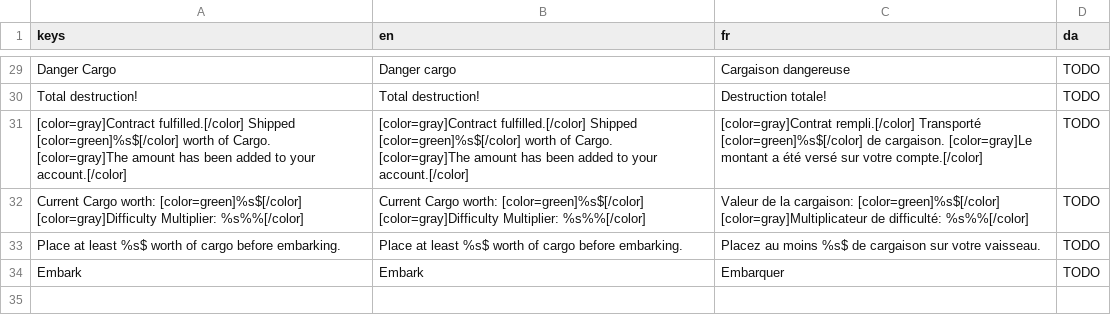
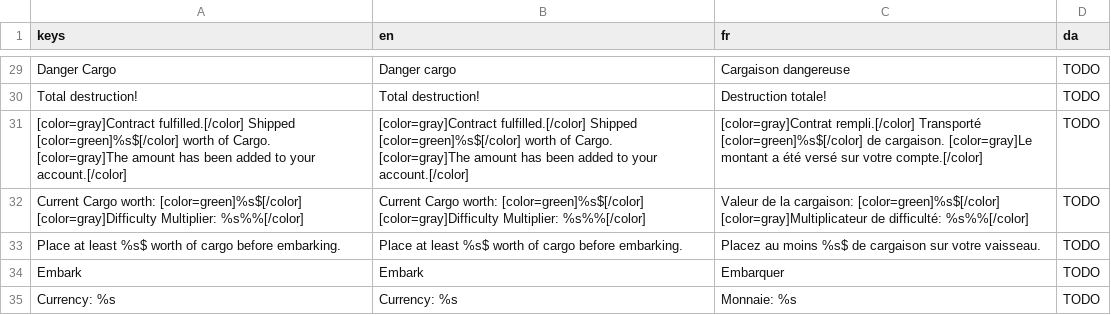
Before and after one commit to colinbellino/ludum-dare-53, a CSV file: assets/locale/text.csv, drawn as a sheet; only a part is shown, gaps mark what is left out.

Commit message:
Fix missing translation

```diff
--- a/assets/locale/text.csv
+++ b/assets/locale/text.csv
@@ -34 +34,2 @@ Place at least %s$ worth of cargo before embarking.,Place at least %s$ worth of
 Embark,Embark,Embarquer,TODO
+Currency: %s,Currency: %s,Monnaie: %s,TODO
```
Also changed, not shown: 2 other files.
